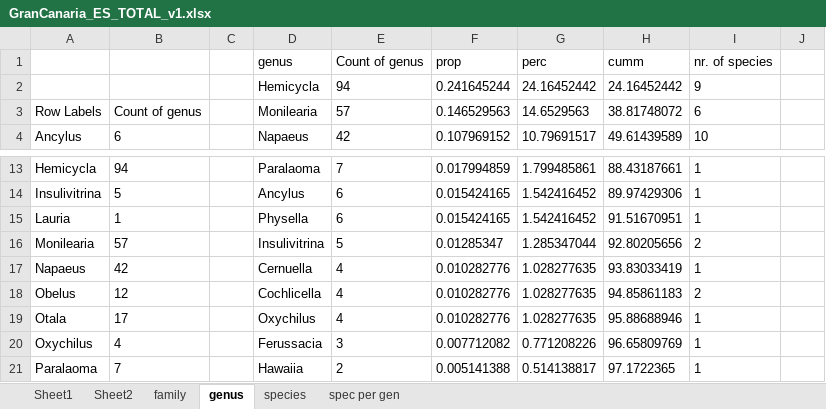
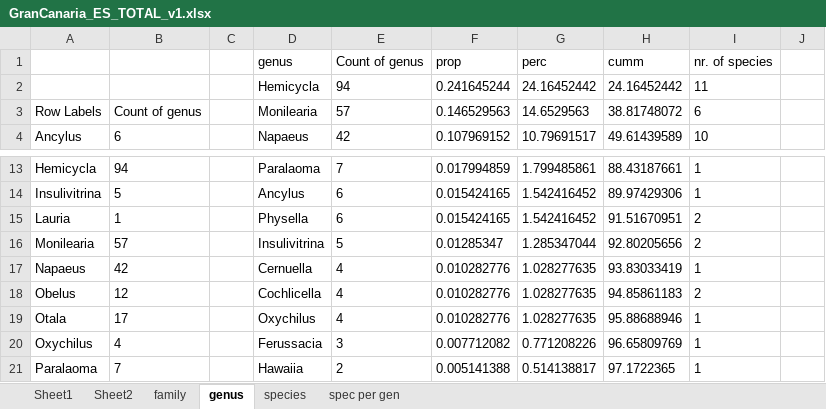
Before and after one commit to BelgianBiodiversityPlatform/landsnails-occurrences, an Excel workbook: data/raw/GranCanaria_ES_TOTAL_v1.xlsx, sheet genus, drawn as a sheet; only a part is shown, gaps mark what is left out; values as stored, in another font and other column widths than the file's, no borders; charts and pictures not drawn; the diff names each change by its address in the sheet, - before the commit and + after, or states it on an @@ line.

Commit message:
finalise fig 1 sheet genus

```diff
--- a/data/raw/GranCanaria_ES_TOTAL_v1.xlsx (sheet genus)
+++ b/data/raw/GranCanaria_ES_TOTAL_v1.xlsx (sheet genus)
-I2 (nr. of species): 9
+I2 (nr. of species): 11
-I15 (nr. of species): 1
+I15 (nr. of species): 2
```
Also changed, not shown: charts or pictures.
